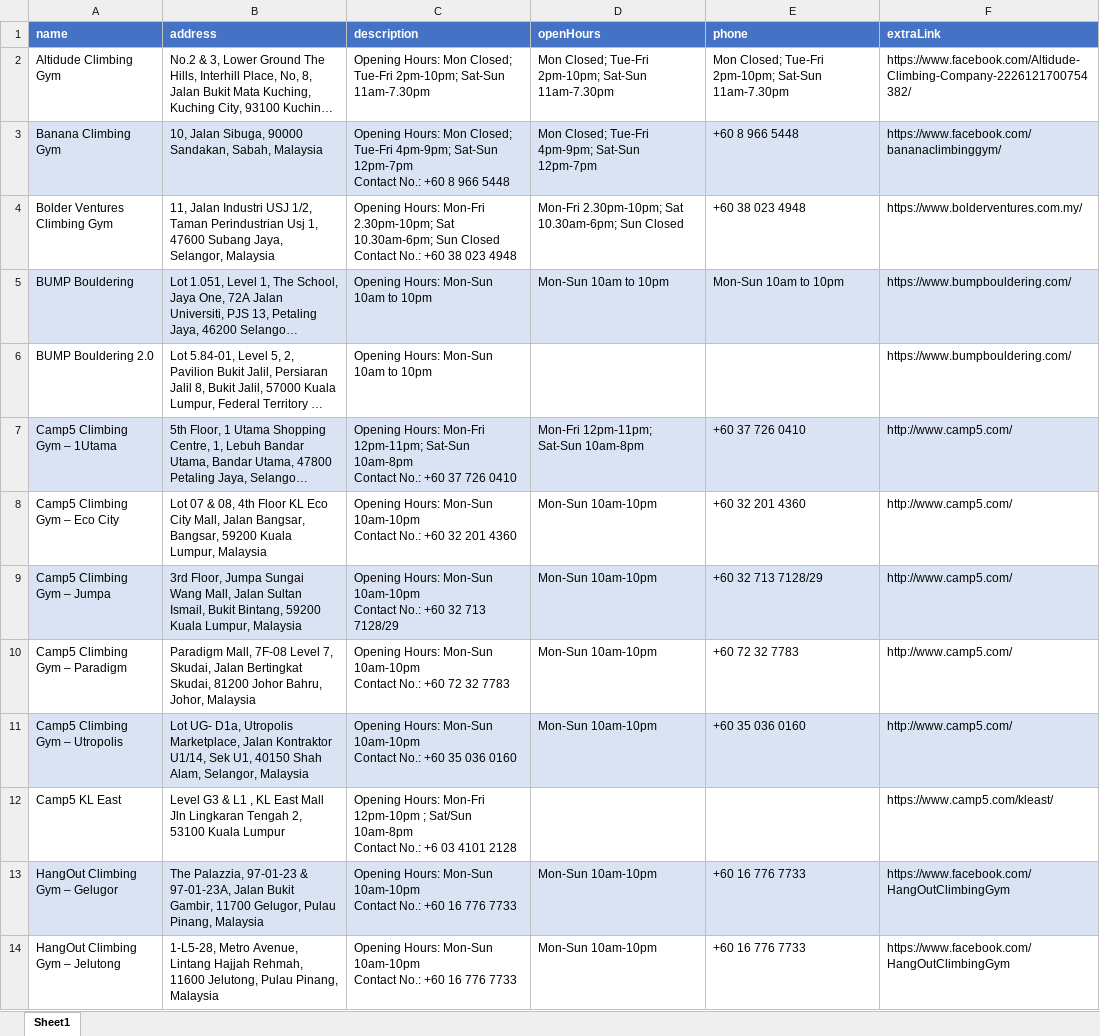
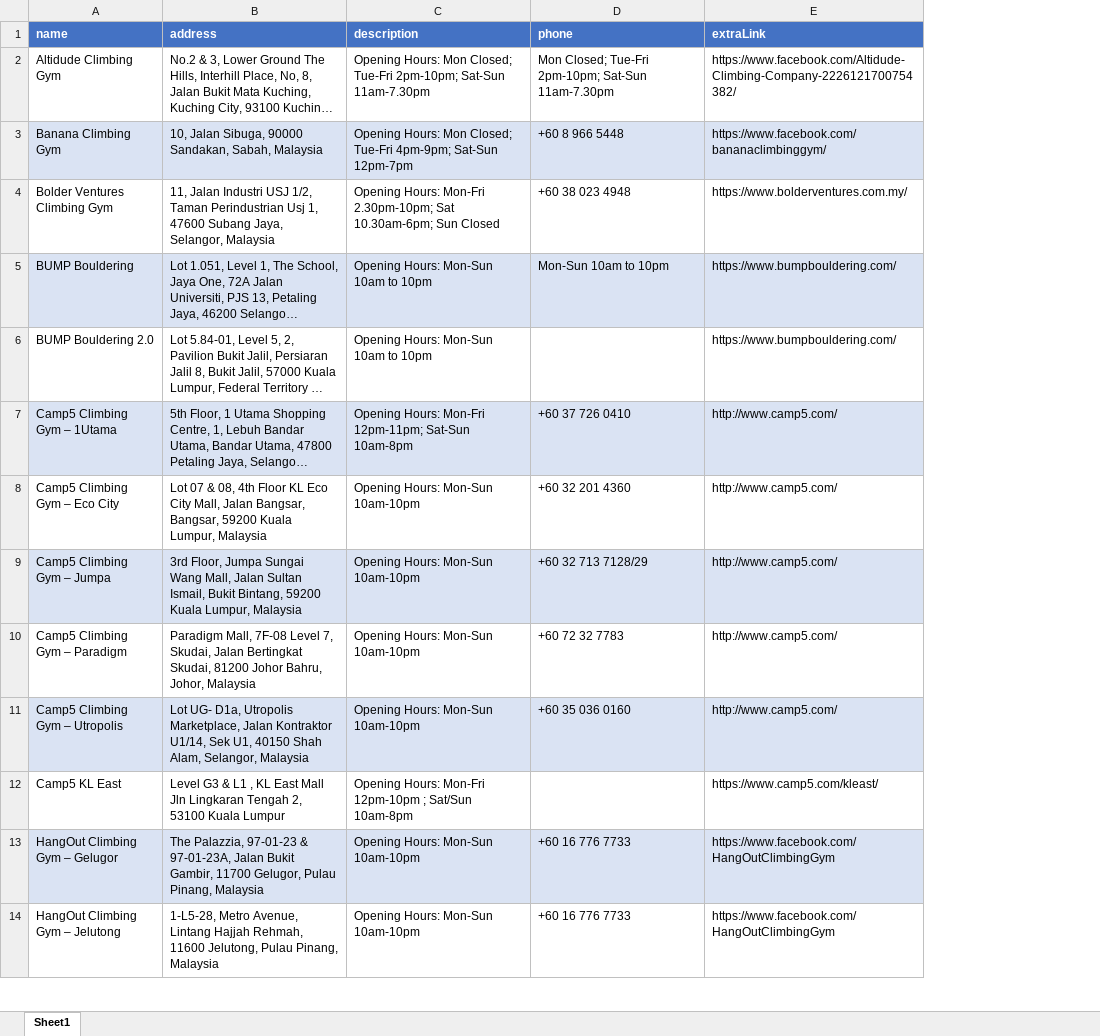
Before and after one commit to ibrahimGamal01/Multiple_Directories_Web_scraping, an Excel workbook: 29.climbodachi/extracted_data/29.Data.xlsx, sheet Sheet1, drawn as a sheet; only a part is shown; long unchanged cells end in …; values as stored, in another font and other column widths than the file's, no borders; ↵ is a line break in a cell; the diff covers the shown part only; the diff names each change by its address in the sheet, - before the commit and + after, or states it on an @@ line.

```diff
--- a/29.climbodachi/extracted_data/29.Data.xlsx (sheet Sheet1)
+++ b/29.climbodachi/extracted_data/29.Data.xlsx (sheet Sheet1)
-column D (openHours), rows 2-14: Mon Closed; Tue-Fri 2pm-10pm; Sat-Sun 11am-7.30pm | Mon Closed; Tue-Fri 4pm-9pm; Sat-Sun 12pm-7pm | Mon-Fri 2.30pm-10pm; Sat 10.30am-6pm; Sun Closed | Mon-Sun 10am to 10pm |  | Mon-Fri 12pm-11pm; Sat-Sun 10am-8pm | Mon-Sun 10am-10pm | Mon-Sun 10am-10pm | Mon-Sun 10am-10pm | Mon-Sun 10am-10pm |  | Mon-Sun 10am-10pm | Mon-Sun 10am-10pm
-C3 (description): …Sat-Sun 12pm-7pm ↵ Contact No.: +60 8 966 5448
+C3 (description): …Sat-Sun 12pm-7pm
-C4 (description): …Sun Closed ↵ Contact No.: +60 38 023 4948
+C4 (description): …Sun Closed
-C7 (description): …Sat-Sun 10am-8pm ↵ Contact No.: +60 37 726 0410
+C7 (description): …Sat-Sun 10am-8pm
-C8 (description): …Mon-Sun 10am-10pm ↵ Contact No.: +60 32 201 4360
+C8 (description): …Mon-Sun 10am-10pm
-C9 (description): …Mon-Sun 10am-10pm ↵ Contact No.: +60 32 713 7128/29
+C9 (description): …Mon-Sun 10am-10pm
-C10 (description): …Mon-Sun 10am-10pm ↵ Contact No.: +60 72 32 7783
+C10 (description): …Mon-Sun 10am-10pm
-C11 (description): …Mon-Sun 10am-10pm ↵ Contact No.: +60 35 036 0160
+C11 (description): …Mon-Sun 10am-10pm
-C12 (description): …Sat/Sun 10am-8pm ↵ Contact No.: +6 03 4101 2128
+C12 (description): …Sat/Sun 10am-8pm
-C13:C14 (description): …Mon-Sun 10am-10pm ↵ Contact No.: +60 16 776 7733
+C13:C14 (description): …Mon-Sun 10am-10pm
```
Also changed, not shown: 11 edited cells elsewhere in this sheet, 2 other files.
